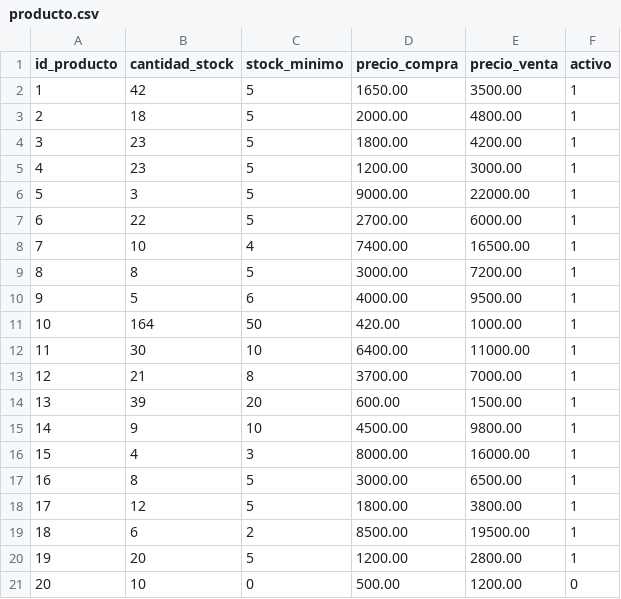
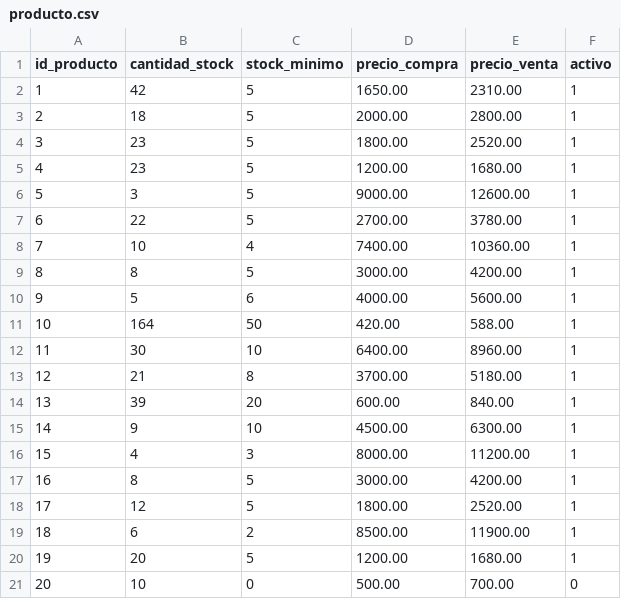
Before and after one commit to Laura-Morea/Vivero-TP, a CSV file: Tablas csv/producto.csv, drawn as a sheet.

Commit message:
Sincronizar con el +40%, consultas por período e índice automático
Datos y consultas
- datos.sql: compras y ventas intercaladas en orden cronológico, para que
  cada venta cobre el precio vigente a su fecha. Las ventas 1-3 se atrasan
  para que no haya ventas anteriores a la primera compra del producto (los
  ids de venta quedan por fecha). Las fechas pasan a ser relativas al día
  de la carga (CURRENT_DATE - INTERVAL n DAY).
- queries.sql: las consultas 1-12 trabajan sobre períodos cerrados (mes
  anterior con LAST_DAY, últimos 3/6 meses, últimos 30 días), con filtros
  de rango sobre fecha para aprovechar idx_venta_fecha. Ids de venta de
  las pruebas negativas y de la consulta 11 ajustados; mensaje de N3.
- Tablas csv: producto, venta y detalle_venta regenerados (al 06/11/2026).

Informe
- Cambios del precio de venta calculado (+40%): 4.2, 8, 9.1, 10.1 y 11.
- 9.2 reemplazado por los scripts actuales.
- Dominio del dni del vendedor (7 a 12 dígitos).
- 10.2 describe las consultas por período.
- Encabezados con estilos Título 1/2 e índice automático (campo TOC con
  hipervínculos), actualizable desde Word o LibreOffice.
- Informe.pdf regenerado con LibreOffice.

README: estructura (pdf y csv), pruebas P1-P4, fechas relativas y
consultas por período.

```diff
--- a/Tablas csv/producto.csv
+++ b/Tablas csv/producto.csv
@@ -1,21 +1,21 @@
 id_producto,cantidad_stock,stock_minimo,precio_compra,precio_venta,activo
-1,42,5,1650.00,3500.00,1
-2,18,5,2000.00,4800.00,1
-3,23,5,1800.00,4200.00,1
-4,23,5,1200.00,3000.00,1
-5,3,5,9000.00,22000.00,1
-6,22,5,2700.00,6000.00,1
-7,10,4,7400.00,16500.00,1
-8,8,5,3000.00,7200.00,1
-9,5,6,4000.00,9500.00,1
-10,164,50,420.00,1000.00,1
-11,30,10,6400.00,11000.00,1
-12,21,8,3700.00,7000.00,1
-13,39,20,600.00,1500.00,1
-14,9,10,4500.00,9800.00,1
-15,4,3,8000.00,16000.00,1
-16,8,5,3000.00,6500.00,1
-17,12,5,1800.00,3800.00,1
-18,6,2,8500.00,19500.00,1
-19,20,5,1200.00,2800.00,1
-20,10,0,500.00,1200.00,0
+1,42,5,1650.00,2310.00,1
+2,18,5,2000.00,2800.00,1
+3,23,5,1800.00,2520.00,1
+4,23,5,1200.00,1680.00,1
+5,3,5,9000.00,12600.00,1
+6,22,5,2700.00,3780.00,1
+7,10,4,7400.00,10360.00,1
+8,8,5,3000.00,4200.00,1
+9,5,6,4000.00,5600.00,1
+10,164,50,420.00,588.00,1
+11,30,10,6400.00,8960.00,1
+12,21,8,3700.00,5180.00,1
+13,39,20,600.00,840.00,1
+14,9,10,4500.00,6300.00,1
+15,4,3,8000.00,11200.00,1
+16,8,5,3000.00,4200.00,1
+17,12,5,1800.00,2520.00,1
+18,6,2,8500.00,11900.00,1
+19,20,5,1200.00,1680.00,1
+20,10,0,500.00,700.00,0
```
Also changed, not shown: Tablas csv/detalle_venta.csv, Tablas csv/venta.csv, 5 other files.
